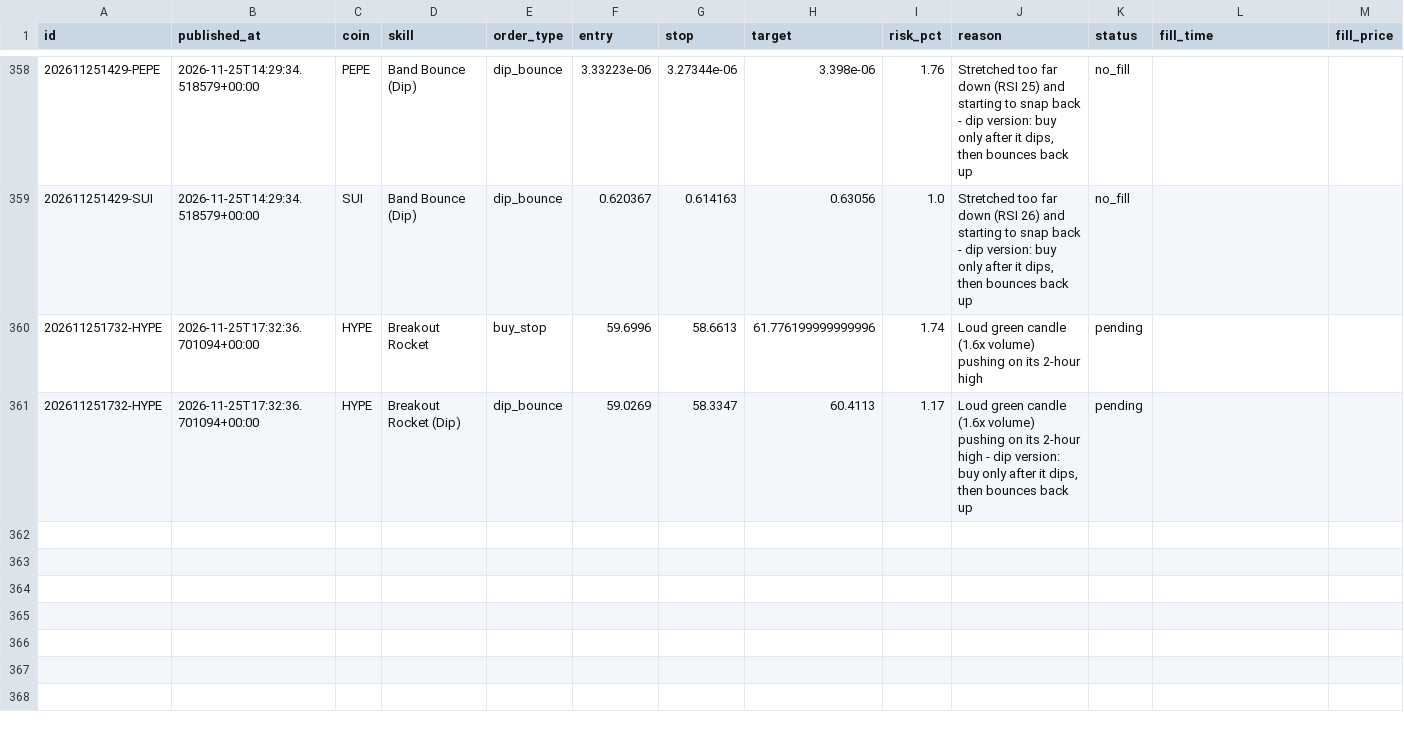
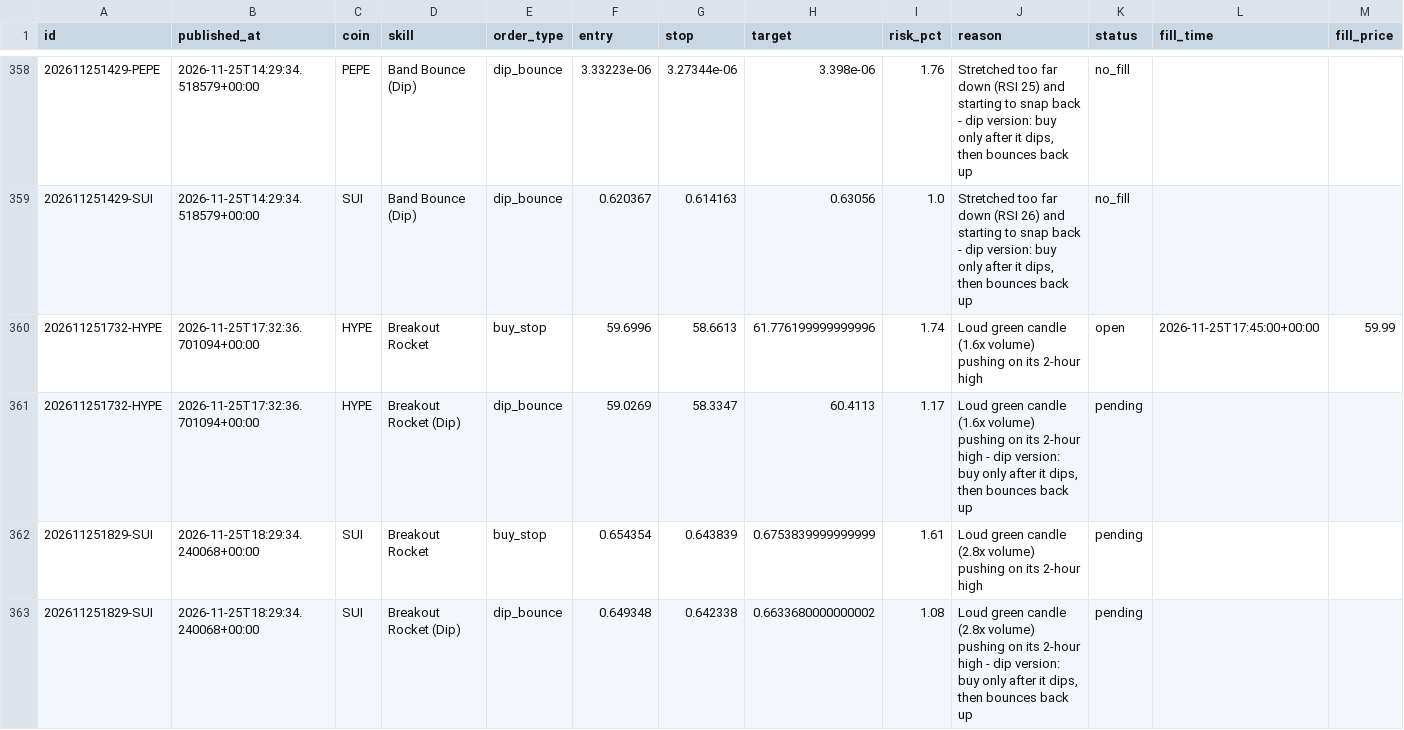
Before and after one commit to tauhid97/Crypto-Boss, a CSV file: data/signals.csv, drawn as a sheet; only a part is shown, gaps mark what is left out; rows hold the shown columns only; the diff names each change by its address in the sheet, - before the commit and + after, or states it on an @@ line.

```diff
--- a/data/signals.csv
+++ b/data/signals.csv
-K360 (status): pending
+K360 (status): open
-L360 (fill_time): (empty)
+L360 (fill_time): 2026-11-25T17:45:00+00:00
-M360 (fill_price): (empty)
+M360 (fill_price): 59.99
+row 362: 202611251829-SUI | 2026-11-25T18:29:34.240068+00:00 | SUI | Breakout Rocket | buy_stop | 0.654354 | 0.643839 | 0.6753839999999999 | 1.61 | Loud green candle (2.8x volume) pushing on its 2-hour high | pending
+row 363: 202611251829-SUI | 2026-11-25T18:29:34.240068+00:00 | SUI | Breakout Rocket (Dip) | dip_bounce | 0.649348 | 0.642338 | 0.6633680000000002 | 1.08 | Loud green candle (2.8x volume) pushing on its 2-hour high - dip version: buy only after it dips, then bounces back up | pending
```
Also changed, not shown: 1 other file.
